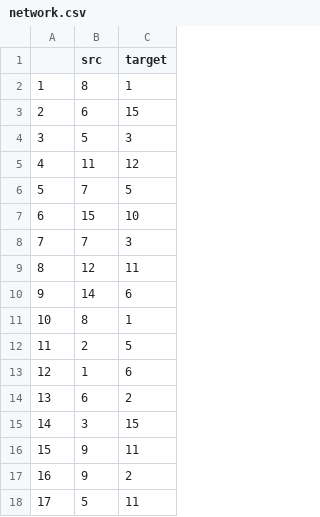
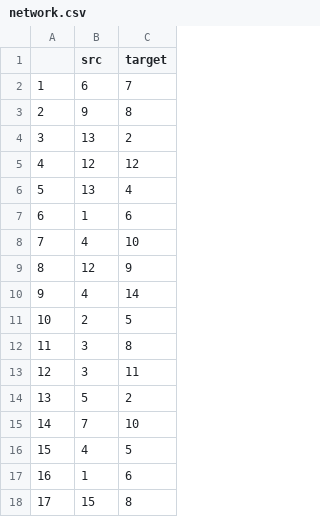
Before and after one commit to mell421/monSiteR, a CSV file: network.csv, drawn as a sheet; only a part is shown; the diff covers the shown part only.

```diff
--- a/network.csv
+++ b/network.csv
@@ -1,18 +1,18 @@
 "","src","target"
-"1",8,1
-"2",6,15
-"3",5,3
-"4",11,12
-"5",7,5
-"6",15,10
-"7",7,3
-"8",12,11
-"9",14,6
-"10",8,1
-"11",2,5
-"12",1,6
-"13",6,2
-"14",3,15
-"15",9,11
-"16",9,2
-"17",5,11
+"1",6,7
+"2",9,8
+"3",13,2
+"4",12,12
+"5",13,4
+"6",1,6
+"7",4,10
+"8",12,9
+"9",4,14
+"10",2,5
+"11",3,8
+"12",3,11
+"13",5,2
+"14",7,10
+"15",4,5
+"16",1,6
+"17",15,8
```
Also changed, not shown: 22 edited cells elsewhere in this file, 44 other files.
